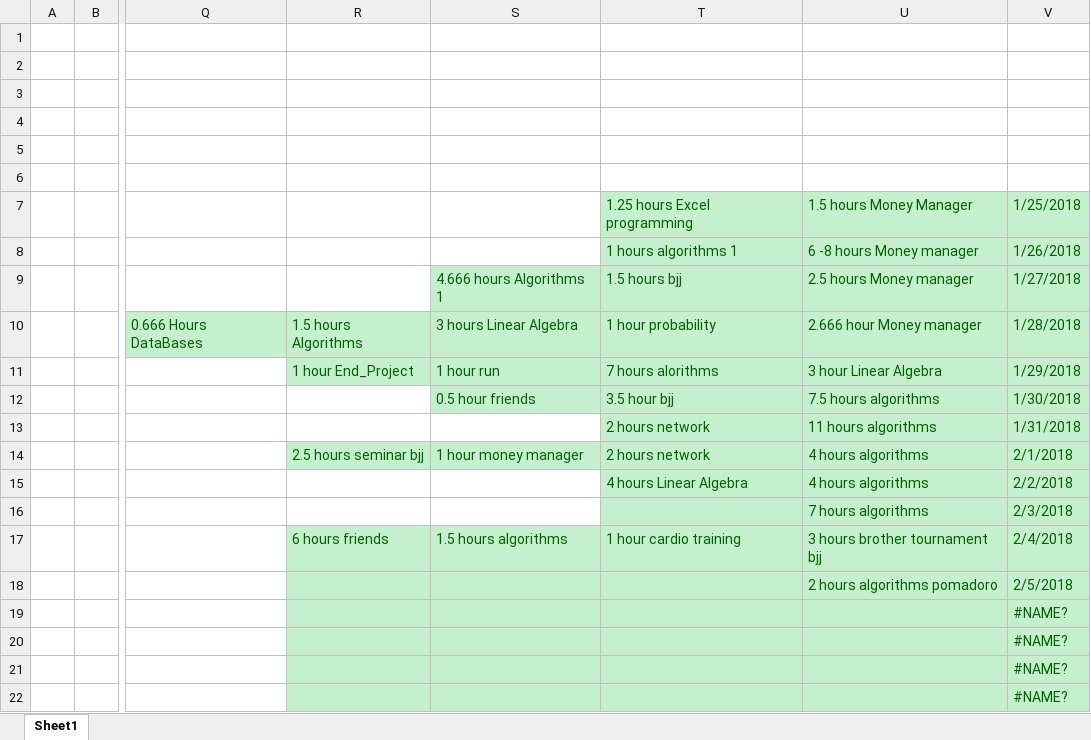
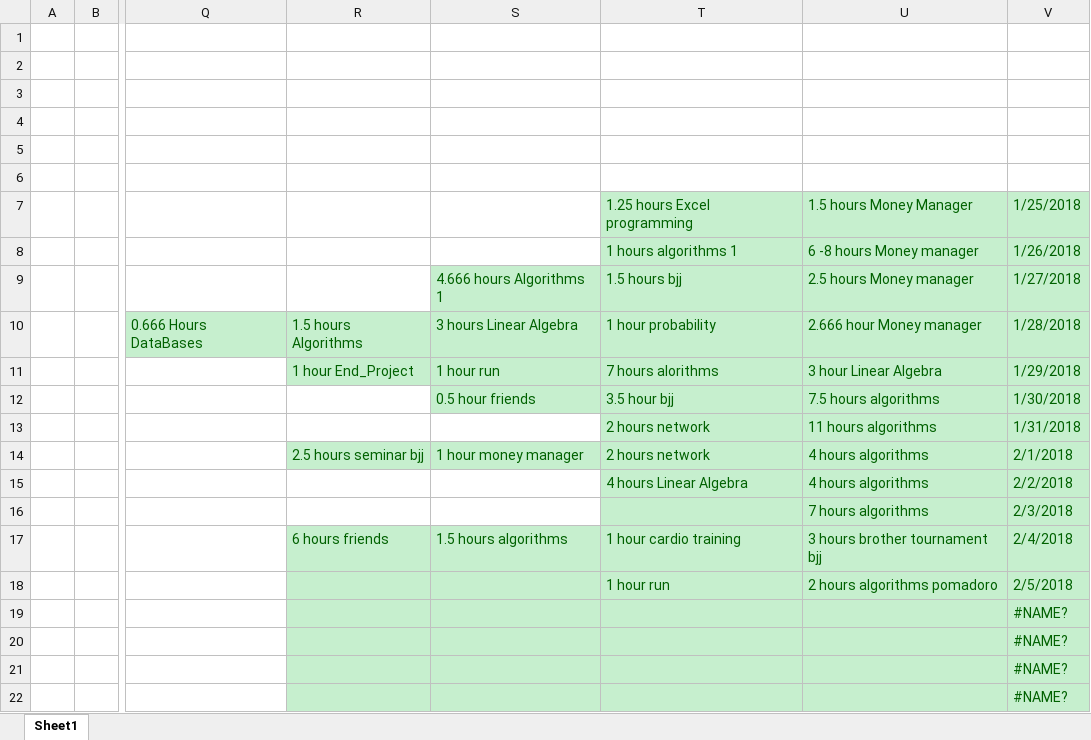
Before and after one commit to Yannnyan/Work_Submition, an Excel workbook: Work_submition.xlsx, sheet Sheet1, drawn as a sheet; only a part is shown, gaps mark what is left out; values as stored, in another font and other column widths than the file's, no borders; table styles not drawn; the diff names each change by its address in the sheet, - before the commit and + after, or states it on an @@ line.

Commit message:
6/2/22 very tired

```diff
--- a/Work_submition.xlsx (sheet Sheet1)
+++ b/Work_submition.xlsx (sheet Sheet1)
-T18: (empty)
+T18: 1 hour run
```
